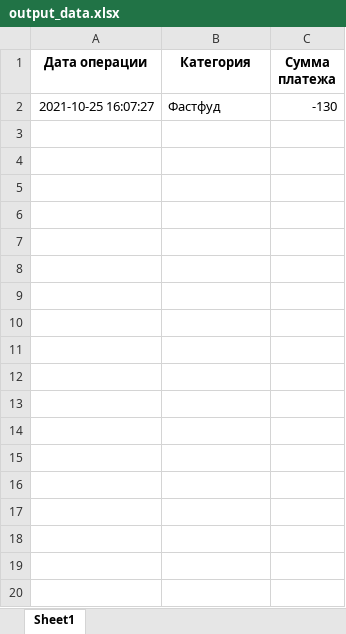
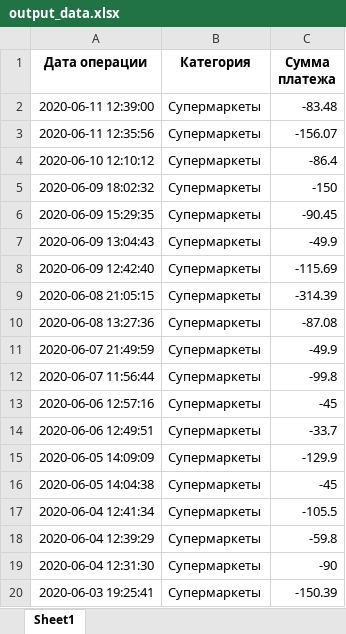
Before and after one commit to prime72rus/Edu_project_1, an Excel workbook: reports/output_data.xlsx, sheet Sheet1, drawn as a sheet; only a part is shown; values as stored, in another font and other column widths than the file's, no borders; removed rows and columns are numbered as before the commit, all else as after; the diff covers the shown part only; the diff names each change by its address in the sheet, - before the commit and + after, or states it on an @@ line.

```diff
--- a/reports/output_data.xlsx (sheet Sheet1)
+++ b/reports/output_data.xlsx (sheet Sheet1)
-row 2: 2021-10-25 16:07:27 | Фастфуд | -130
+row 2: 2020-06-11 12:39:00 | Супермаркеты | -83.48
+row 3: 2020-06-11 12:35:56 | Супермаркеты | -156.07
+row 4: 2020-06-10 12:10:12 | Супермаркеты | -86.4
+row 5: 2020-06-09 18:02:32 | Супермаркеты | -150
+row 6: 2020-06-09 15:29:35 | Супермаркеты | -90.45
+row 7: 2020-06-09 13:04:43 | Супермаркеты | -49.9
+row 8: 2020-06-09 12:42:40 | Супермаркеты | -115.69
+row 9: 2020-06-08 21:05:15 | Супермаркеты | -314.39
+row 10: 2020-06-08 13:27:36 | Супермаркеты | -87.08
+row 11: 2020-06-07 21:49:59 | Супермаркеты | -49.9
+row 12: 2020-06-07 11:56:44 | Супермаркеты | -99.8
+row 13: 2020-06-06 12:57:16 | Супермаркеты | -45
+row 14: 2020-06-06 12:49:51 | Супермаркеты | -33.7
+row 15: 2020-06-05 14:09:09 | Супермаркеты | -129.9
+row 16: 2020-06-05 14:04:38 | Супермаркеты | -45
+row 17: 2020-06-04 12:41:34 | Супермаркеты | -105.5
+row 18: 2020-06-04 12:39:29 | Супермаркеты | -59.8
+row 19: 2020-06-04 12:31:30 | Супермаркеты | -90
+row 20: 2020-06-03 19:25:41 | Супермаркеты | -150.39
```
Also changed, not shown: 170 added rows elsewhere in this sheet, 5 other files.
